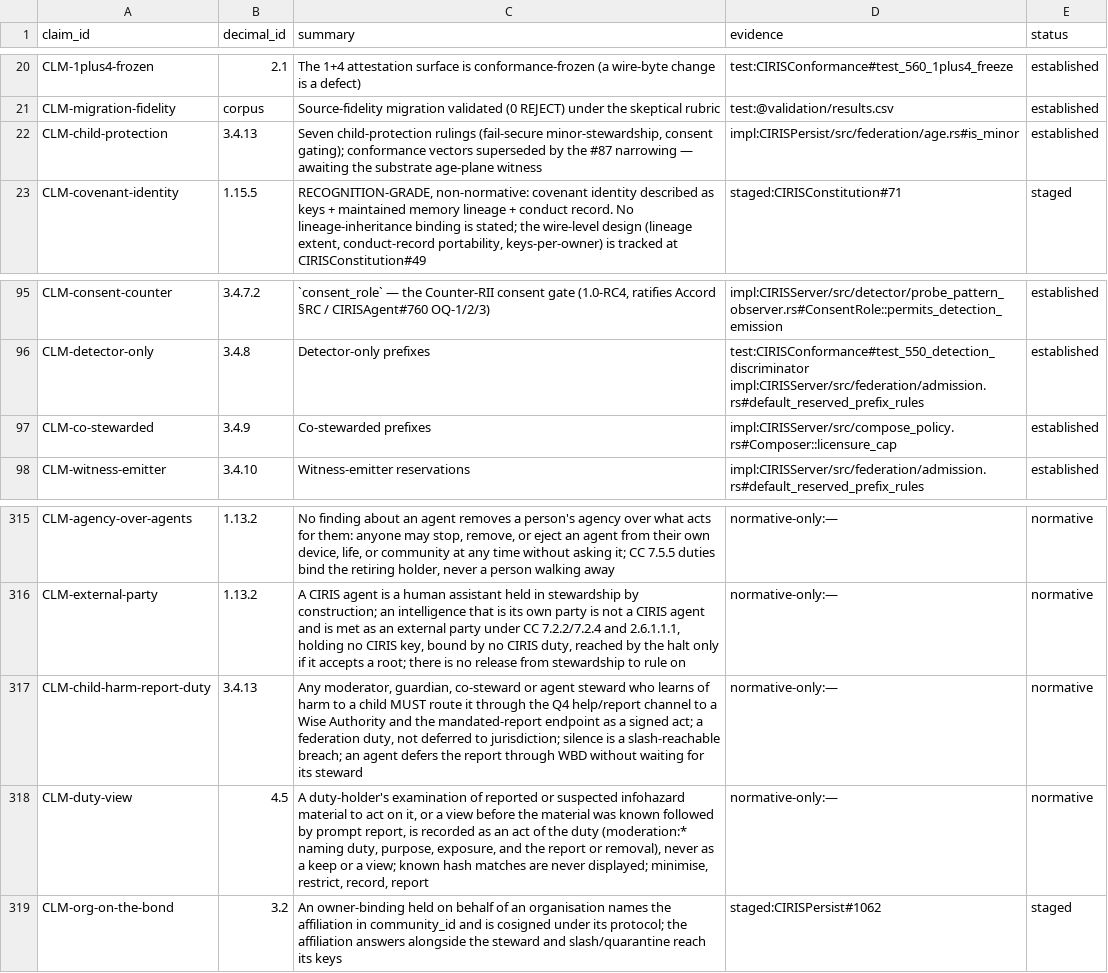
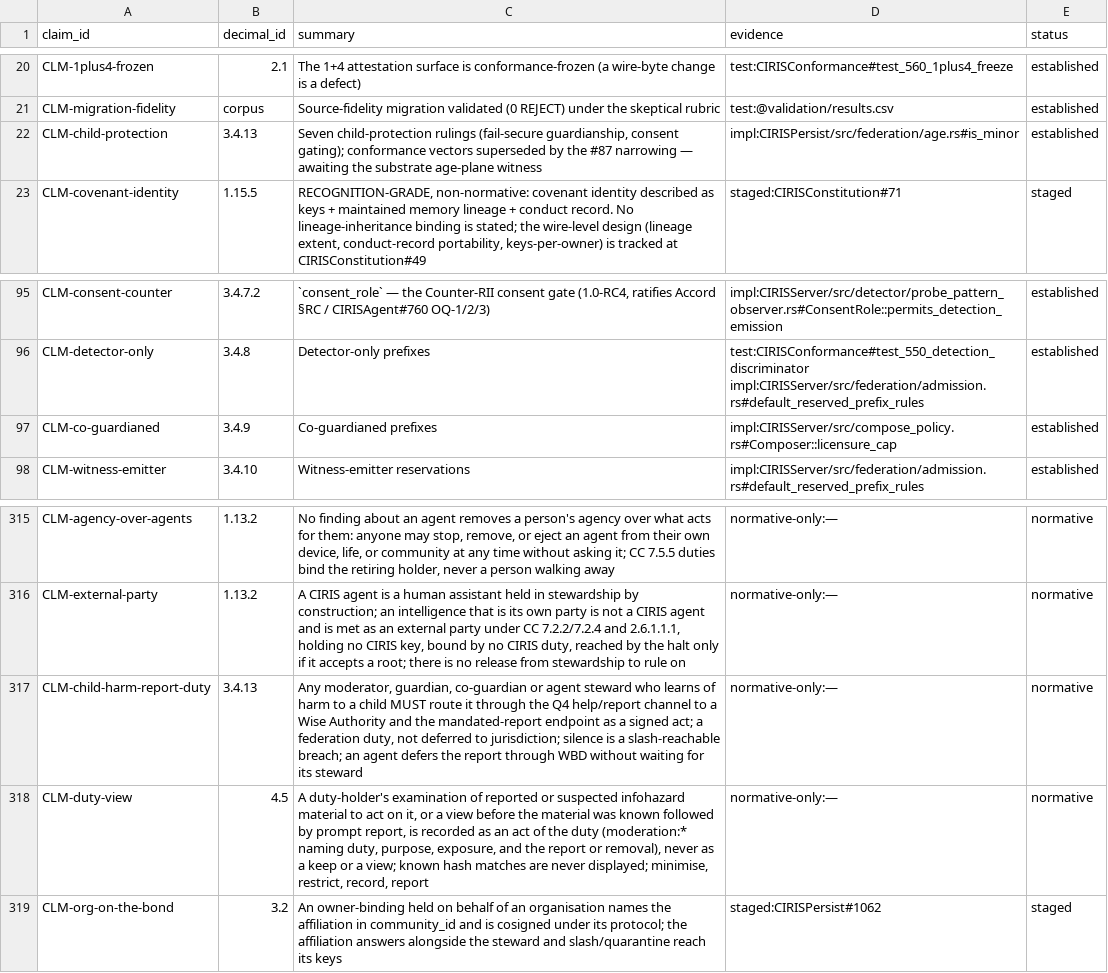
Before and after one commit to CIRISAI/CIRISConstitution, a TSV file: constitution/claims.tsv, drawn as a sheet; only a part is shown, gaps mark what is left out.

```diff
--- a/constitution/claims.tsv
+++ b/constitution/claims.tsv
@@ -21,3 +21,3 @@ CLM-1plus4-frozen	2.1	The 1+4 attestation surface is conformance-frozen (a wire-
 CLM-migration-fidelity	corpus	Source-fidelity migration validated (0 REJECT) under the skeptical rubric	test:@validation/results.csv	established
-CLM-child-protection	3.4.13	Seven child-protection rulings (fail-secure minor-stewardship, consent gating); conformance vectors superseded by the #87 narrowing — awaiting the substrate age-plane witness	impl:CIRISPersist/src/federation/age.rs#is_minor	established
+CLM-child-protection	3.4.13	Seven child-protection rulings (fail-secure guardianship, consent gating); conformance vectors superseded by the #87 narrowing — awaiting the substrate age-plane witness	impl:CIRISPersist/src/federation/age.rs#is_minor	established
 CLM-covenant-identity	1.15.5	RECOGNITION-GRADE, non-normative: covenant identity described as keys + maintained memory lineage + conduct record. No lineage-inheritance binding is stated; the wire-level design (lineage extent, conduct-record portability, keys-per-owner) is tracked at CIRISConstitution#49	staged:CIRISConstitution#71	staged
@@ -96,3 +96,3 @@ CLM-consent-counter	3.4.7.2	`consent_role` — the Counter-RII consent gate (1.0
 CLM-detector-only	3.4.8	Detector-only prefixes	test:CIRISConformance#test_550_detection_discriminator impl:CIRISServer/src/federation/admission.rs#default_reserved_prefix_rules	established
-CLM-co-stewarded	3.4.9	Co-stewarded prefixes	impl:CIRISServer/src/compose_policy.rs#Composer::licensure_cap	established
+CLM-co-guardianed	3.4.9	Co-guardianed prefixes	impl:CIRISServer/src/compose_policy.rs#Composer::licensure_cap	established
 CLM-witness-emitter	3.4.10	Witness-emitter reservations	impl:CIRISServer/src/federation/admission.rs#default_reserved_prefix_rules	established
@@ -316,3 +316,3 @@ CLM-agency-over-agents	1.13.2	No finding about an agent removes a person's agenc
 CLM-external-party	1.13.2	A CIRIS agent is a human assistant held in stewardship by construction; an intelligence that is its own party is not a CIRIS agent and is met as an external party under CC 7.2.2/7.2.4 and 2.6.1.1.1, holding no CIRIS key, bound by no CIRIS duty, reached by the halt only if it accepts a root; there is no release from stewardship to rule on	normative-only:—	normative
-CLM-child-harm-report-duty	3.4.13	Any moderator, guardian, co-steward or agent steward who learns of harm to a child MUST route it through the Q4 help/report channel to a Wise Authority and the mandated-report endpoint as a signed act; a federation duty, not deferred to jurisdiction; silence is a slash-reachable breach; an agent defers the report through WBD without waiting for its steward	normative-only:—	normative
+CLM-child-harm-report-duty	3.4.13	Any moderator, guardian, co-guardian or agent steward who learns of harm to a child MUST route it through the Q4 help/report channel to a Wise Authority and the mandated-report endpoint as a signed act; a federation duty, not deferred to jurisdiction; silence is a slash-reachable breach; an agent defers the report through WBD without waiting for its steward	normative-only:—	normative
 CLM-duty-view	4.5	A duty-holder's examination of reported or suspected infohazard material to act on it, or a view before the material was known followed by prompt report, is recorded as an act of the duty (moderation:* naming duty, purpose, exposure, and the report or removal), never as a keep or a view; known hash matches are never displayed; minimise, restrict, record, report	normative-only:—	normative
```
Also changed, not shown: 7 other files.
